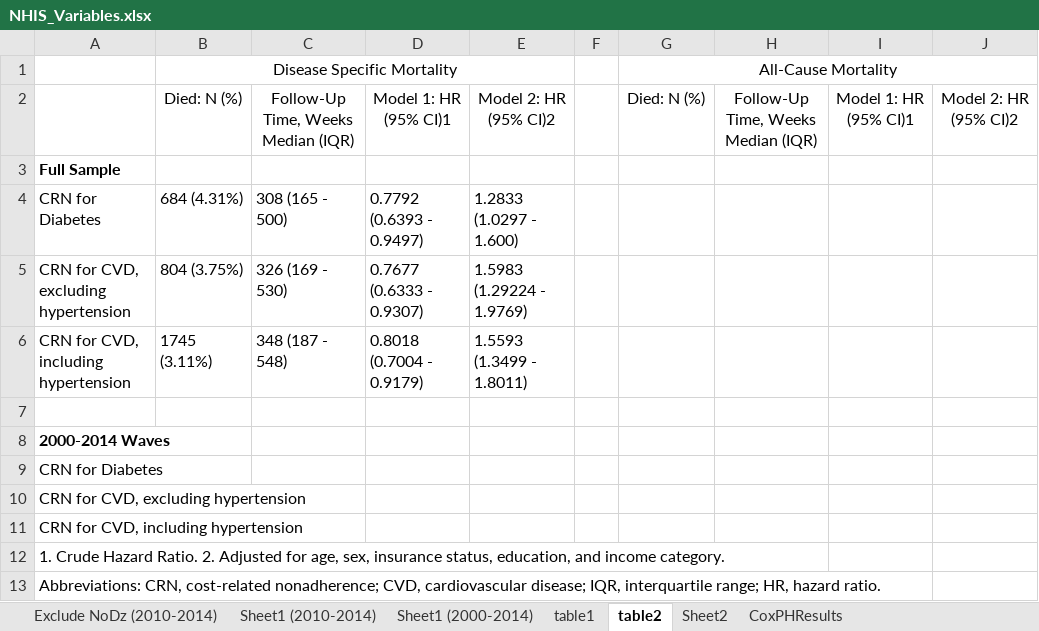
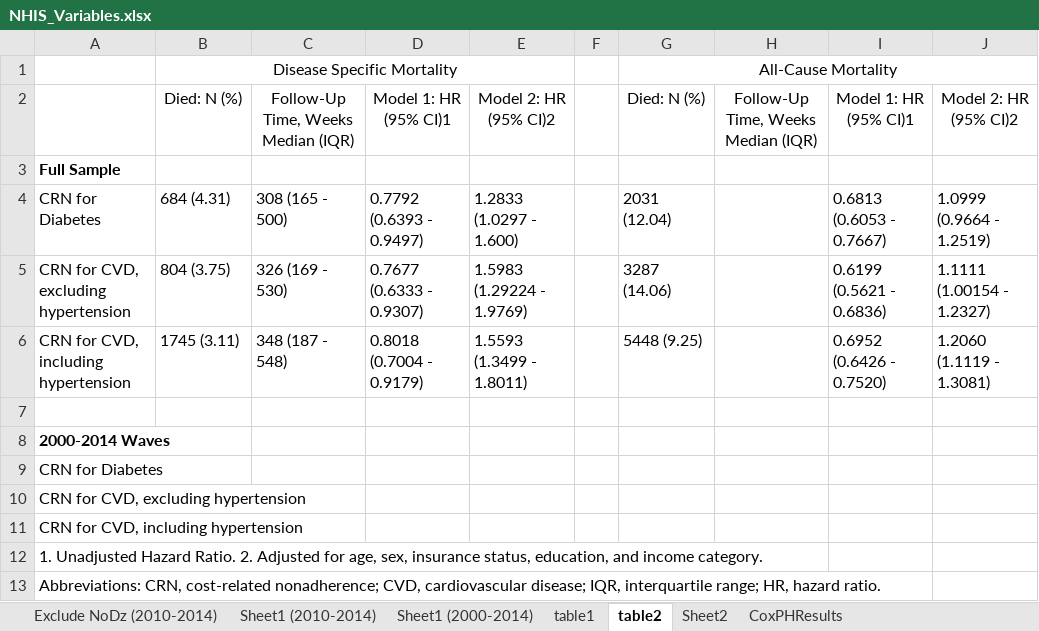
Before and after one commit to sarahVanAlsten/nhis2019, an Excel workbook: output/NHIS_Variables.xlsx, sheet table2, drawn as a sheet; values as stored, in another font and other column widths than the file's, no borders; the diff names each change by its address in the sheet, - before the commit and + after, or states it on an @@ line.

```diff
--- a/output/NHIS_Variables.xlsx (sheet table2)
+++ b/output/NHIS_Variables.xlsx (sheet table2)
-B4: 684 (4.31%)
+B4: 684 (4.31)
-G4: (empty)
+G4: 2031 (12.04)
-I4: (empty)
+I4: 0.6813 (0.6053 - 0.7667)
-J4: (empty)
+J4: 1.0999 (0.9664 - 1.2519)
-B5: 804 (3.75%)
+B5: 804 (3.75)
-G5: (empty)
+G5: 3287 (14.06)
-I5: (empty)
+I5: 0.6199 (0.5621 - 0.6836)
-J5: (empty)
+J5: 1.1111 (1.00154 - 1.2327)
-B6: 1745 (3.11%)
+B6: 1745 (3.11)
-G6: (empty)
+G6: 5448 (9.25)
-I6: (empty)
+I6: 0.6952 (0.6426 - 0.7520)
-J6: (empty)
+J6: 1.2060 (1.1119 - 1.3081)
-A12: 1. Crude Hazard Ratio.…
+A12: 1. Unadjusted Hazard Ratio.…
```
Also changed, not shown: 2 other files.
